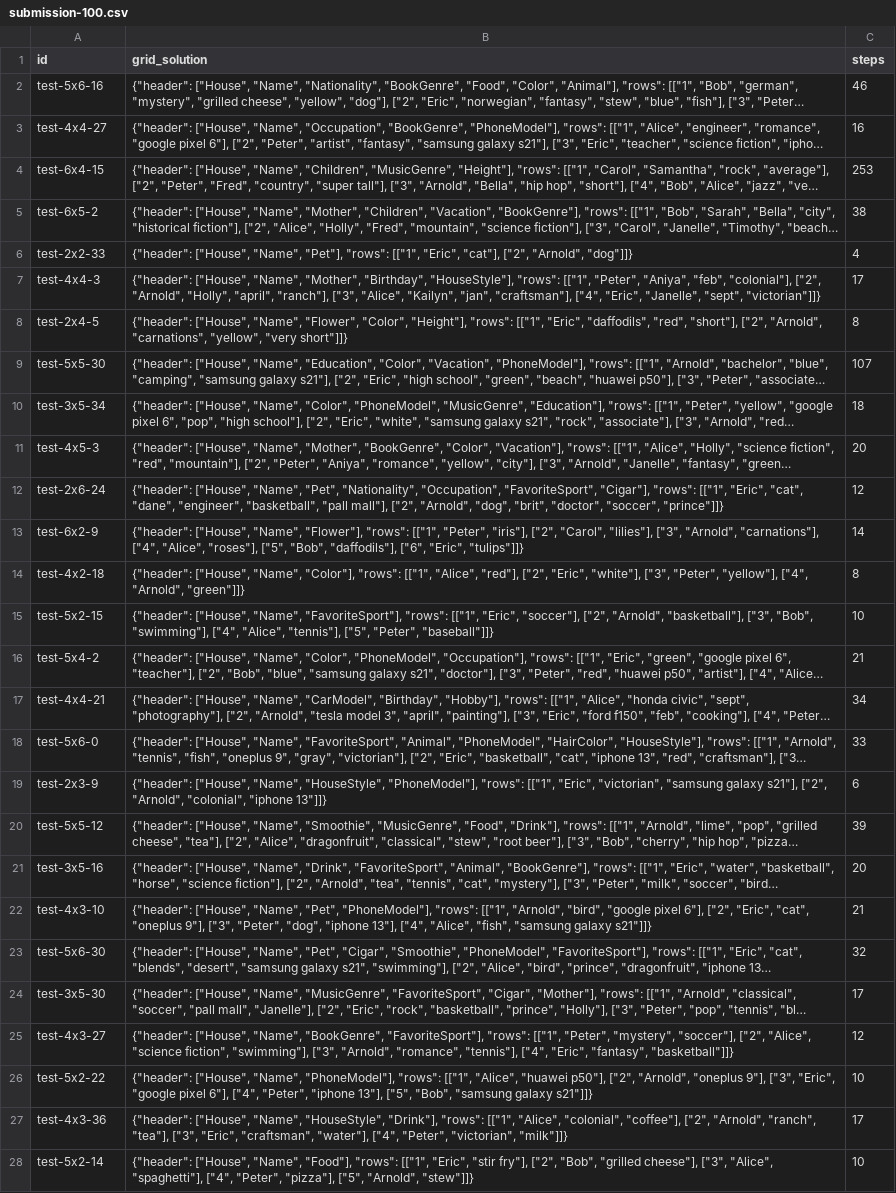
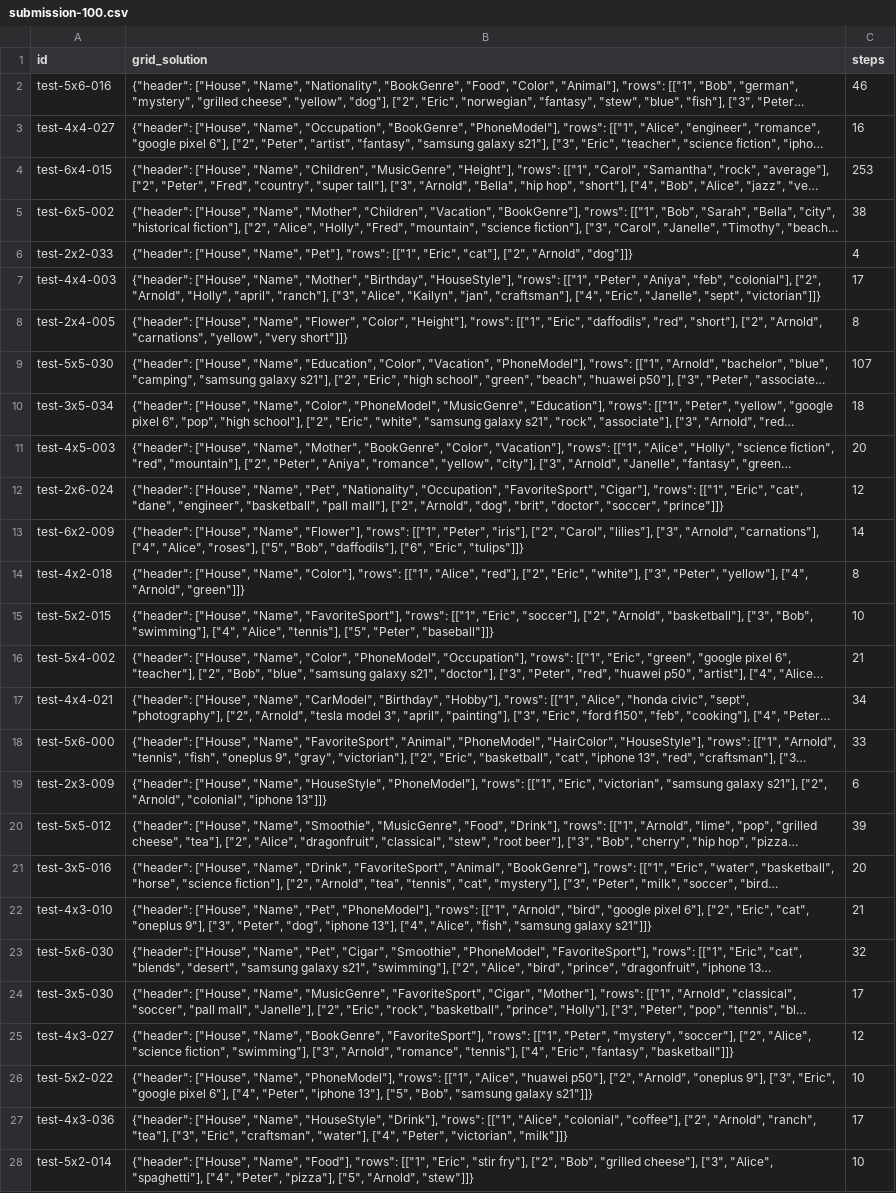
Before and after one commit to co1inco/IFM_Programieren3-AI_Connect, a CSV file: submission-100.csv, drawn as a sheet; only a part is shown; long unchanged cells end in …; the diff covers the shown part only; the diff names each change by its address in the sheet, - before the commit and + after, or states it on an @@ line.

```diff
--- a/submission-100.csv
+++ b/submission-100.csv
-A2 (id): test-5x6-16
+A2 (id): test-5x6-016
-A3 (id): test-4x4-27
+A3 (id): test-4x4-027
-A4 (id): test-6x4-15
+A4 (id): test-6x4-015
-A5 (id): test-6x5-2
+A5 (id): test-6x5-002
-A6 (id): test-2x2-33
+A6 (id): test-2x2-033
-A7 (id): test-4x4-3
+A7 (id): test-4x4-003
-A8 (id): test-2x4-5
+A8 (id): test-2x4-005
-A9 (id): test-5x5-30
+A9 (id): test-5x5-030
-A10 (id): test-3x5-34
+A10 (id): test-3x5-034
-A11 (id): test-4x5-3
+A11 (id): test-4x5-003
-A12 (id): test-2x6-24
+A12 (id): test-2x6-024
-A13 (id): test-6x2-9
+A13 (id): test-6x2-009
-A14 (id): test-4x2-18
+A14 (id): test-4x2-018
-A15 (id): test-5x2-15
+A15 (id): test-5x2-015
-A16 (id): test-5x4-2
+A16 (id): test-5x4-002
-A17 (id): test-4x4-21
+A17 (id): test-4x4-021
-A18 (id): test-5x6-0
+A18 (id): test-5x6-000
-A19 (id): test-2x3-9
+A19 (id): test-2x3-009
-A20 (id): test-5x5-12
+A20 (id): test-5x5-012
-A21 (id): test-3x5-16
+A21 (id): test-3x5-016
-A22 (id): test-4x3-10
+A22 (id): test-4x3-010
-A23 (id): test-5x6-30
+A23 (id): test-5x6-030
-A24 (id): test-3x5-30
+A24 (id): test-3x5-030
-A25 (id): test-4x3-27
+A25 (id): test-4x3-027
-A26 (id): test-5x2-22
+A26 (id): test-5x2-022
-A27 (id): test-4x3-36
+A27 (id): test-4x3-036
-A28 (id): test-5x2-14
+A28 (id): test-5x2-014
```
Also changed, not shown: 73 edited cells elsewhere in this file, results.csv, submission.csv, 3 other files.
